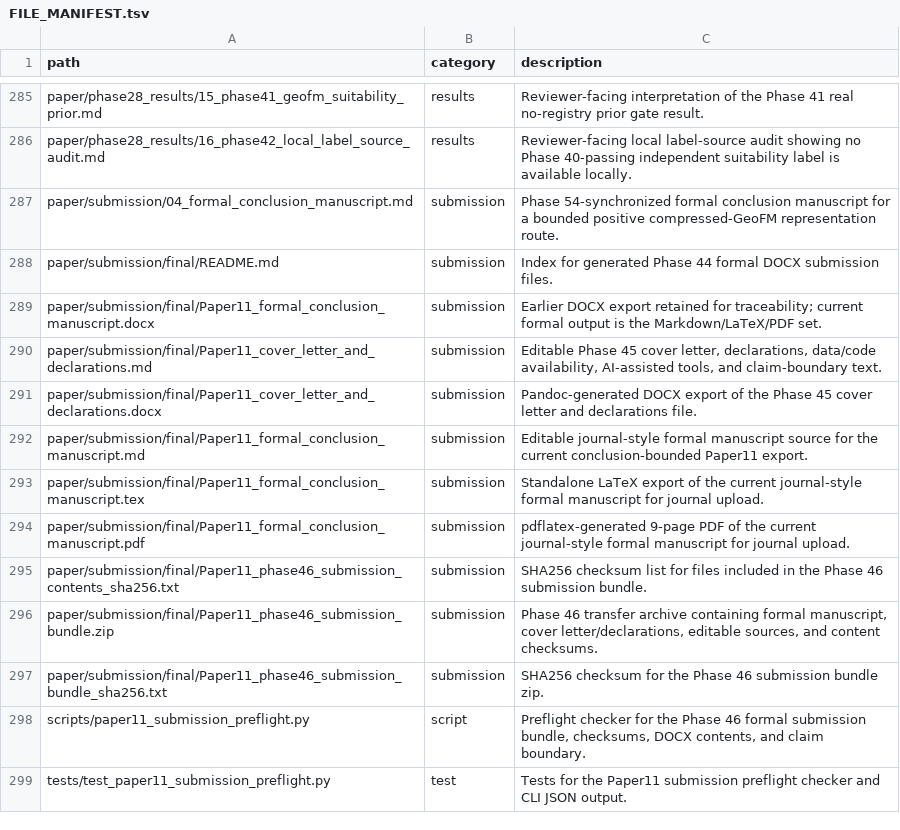
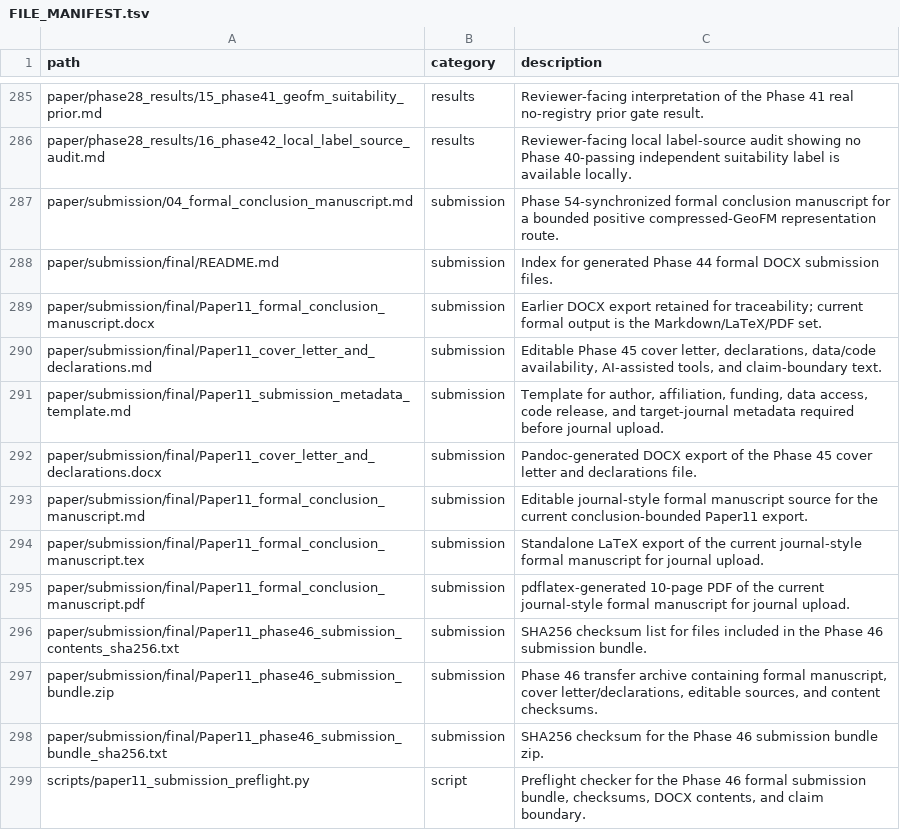
Before and after one commit to zhouning/paper11-geofm-farmland-suitability-rl, a TSV file: reproducibility/FILE_MANIFEST.tsv, drawn as a sheet; only a part is shown, gaps mark what is left out; the shorter side is filled out with more unchanged rows.

Commit message:
docs: polish formal submission package

```diff
--- a/reproducibility/FILE_MANIFEST.tsv
+++ b/reproducibility/FILE_MANIFEST.tsv
@@ -290,2 +290,3 @@ paper/submission/final/Paper11_formal_conclusion_manuscript.docx	submission	Earl
 paper/submission/final/Paper11_cover_letter_and_declarations.md	submission	Editable Phase 45 cover letter, declarations, data/code availability, AI-assisted tools, and claim-boundary text.
+paper/submission/final/Paper11_submission_metadata_template.md	submission	Template for author, affiliation, funding, data access, code release, and target-journal metadata required before journal upload.
 paper/submission/final/Paper11_cover_letter_and_declarations.docx	submission	Pandoc-generated DOCX export of the Phase 45 cover letter and declarations file.
@@ -293,3 +294,3 @@ paper/submission/final/Paper11_formal_conclusion_manuscript.md	submission	Editab
 paper/submission/final/Paper11_formal_conclusion_manuscript.tex	submission	Standalone LaTeX export of the current journal-style formal manuscript for journal upload.
-paper/submission/final/Paper11_formal_conclusion_manuscript.pdf	submission	pdflatex-generated 9-page PDF of the current journal-style formal manuscript for journal upload.
+paper/submission/final/Paper11_formal_conclusion_manuscript.pdf	submission	pdflatex-generated 10-page PDF of the current journal-style formal manuscript for journal upload.
 paper/submission/final/Paper11_phase46_submission_contents_sha256.txt	submission	SHA256 checksum list for files included in the Phase 46 submission bundle.
```
Also changed, not shown: 6 other files.
